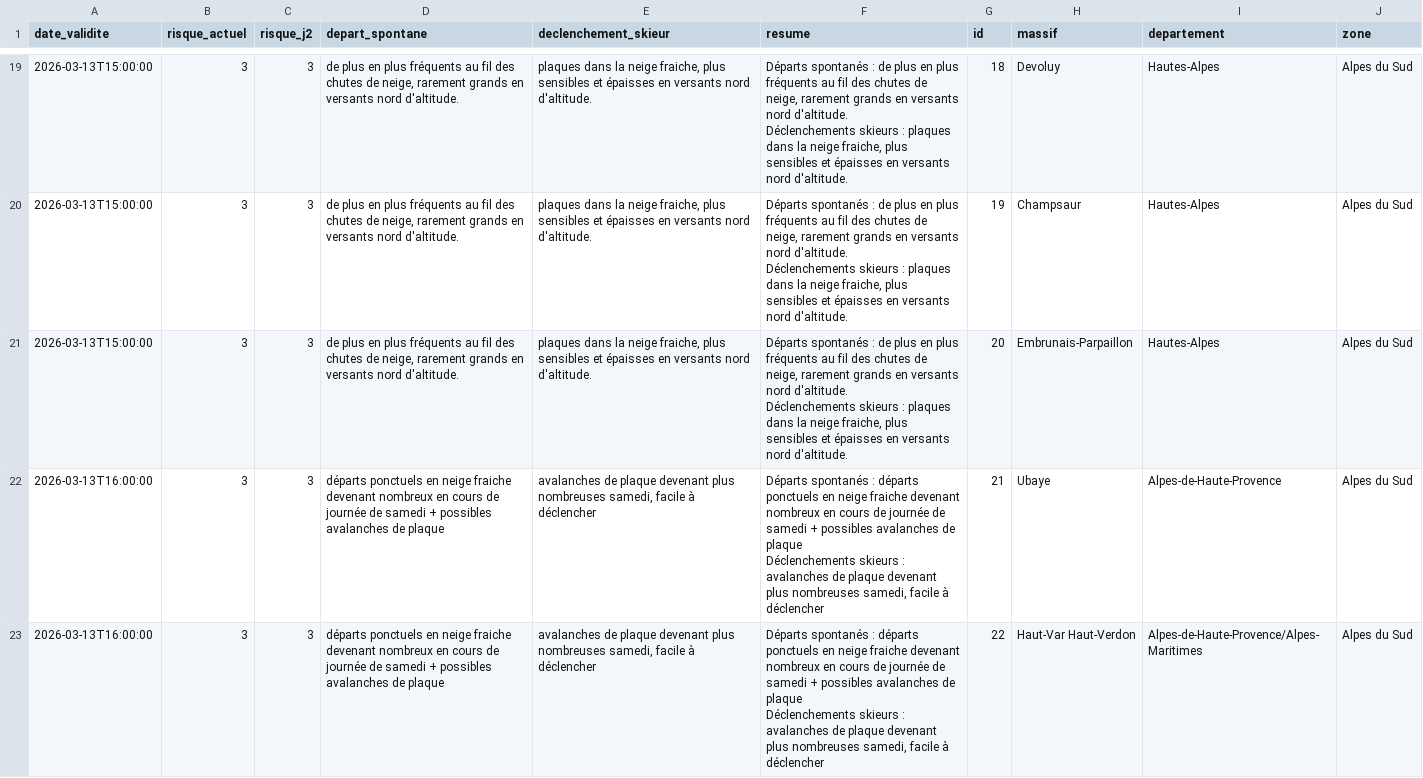
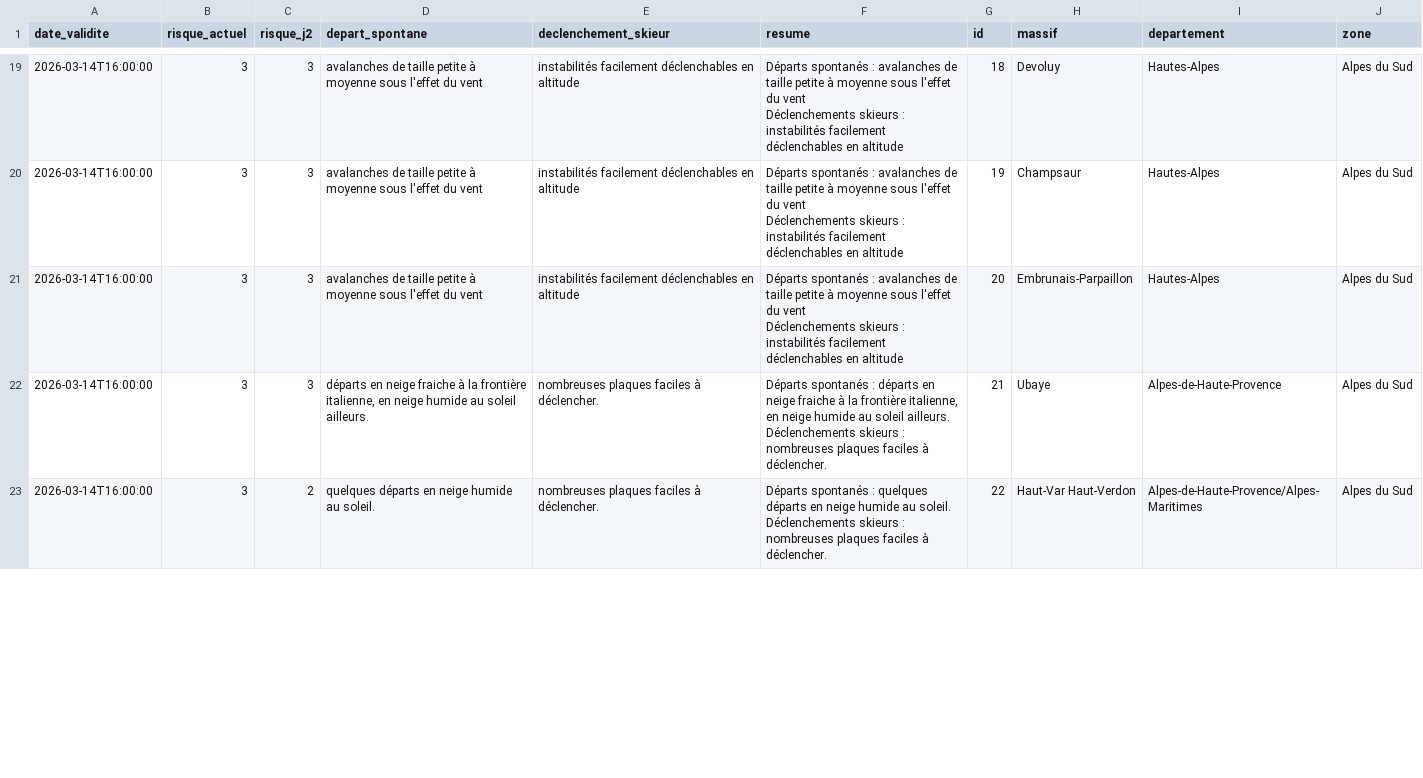
Before and after one commit to Tinevagio/Ski-touring-live, a CSV file: data/bera_latest.csv, drawn as a sheet; only a part is shown, gaps mark what is left out; ↵ is a line break in a cell; the diff covers the shown part only; the diff names each change by its address in the sheet, - before the commit and + after, or states it on an @@ line.

```diff
--- a/data/bera_latest.csv
+++ b/data/bera_latest.csv
-A19:A21 (date_validite): 2026-03-13T15:00:00
+A19:A21 (date_validite): 2026-03-14T16:00:00
-D19:D21 (depart_spontane): de plus en plus fréquents au fil des chutes de neige, rarement grands en versants nord d'altitude.
+D19:D21 (depart_spontane): avalanches de taille petite à moyenne sous l'effet du vent
-E19:E21 (declenchement_skieur): plaques dans la neige fraiche, plus sensibles et épaisses en versants nord d'altitude.
+E19:E21 (declenchement_skieur): instabilités facilement déclenchables en altitude
-F19:F21 (resume): …spontanés : de plus en plus fréquents au fil des chutes de neige, rarement grands en versants nord d'altitude. ↵ Déclenchements skieurs : plaques dans la neige fraiche, plus sensibles et épaisses en versants nord d'altitude.
+F19:F21 (resume): …spontanés : avalanches de taille petite à moyenne sous l'effet du vent ↵ Déclenchements skieurs : instabilités facilement déclenchables en altitude
-A22:A23 (date_validite): 2026-03-13T16:00:00
+A22:A23 (date_validite): 2026-03-14T16:00:00
-D22 (depart_spontane): départs ponctuels en neige fraiche devenant nombreux en cours de journée de samedi + possibles avalanches de plaque
+D22 (depart_spontane): départs en neige fraiche à la frontière italienne, en neige humide au soleil ailleurs.
-E22:E23 (declenchement_skieur): avalanches de plaque devenant plus nombreuses samedi, facile à déclencher
+E22:E23 (declenchement_skieur): nombreuses plaques faciles à déclencher.
-F22 (resume): …: départs ponctuels en neige fraiche devenant nombreux en cours de journée de samedi + possibles avalanches de plaque ↵ Déclenchements skieurs : avalanches de plaque devenant plus nombreuses samedi, facile à déclencher
+F22 (resume): …: départs en neige fraiche à la frontière italienne, en neige humide au soleil ailleurs. ↵ Déclenchements skieurs : nombreuses plaques faciles à déclencher.
-C23 (risque_j2): 3
+C23 (risque_j2): 2
-D23 (depart_spontane): départs ponctuels en neige fraiche devenant nombreux en cours de journée de samedi + possibles avalanches de plaque
+D23 (depart_spontane): quelques départs en neige humide au soleil.
-F23 (resume): …spontanés : départs ponctuels en neige fraiche devenant nombreux en cours de journée de samedi + possibles avalanches de plaque ↵ Déclenchements skieurs : avalanches de plaque devenant plus nombreuses samedi, facile à déclencher
+F23 (resume): …spontanés : quelques départs en neige humide au soleil. ↵ Déclenchements skieurs : nombreuses plaques faciles à déclencher.
```
Also changed, not shown: 104 edited cells elsewhere in this file, 1 other file.
